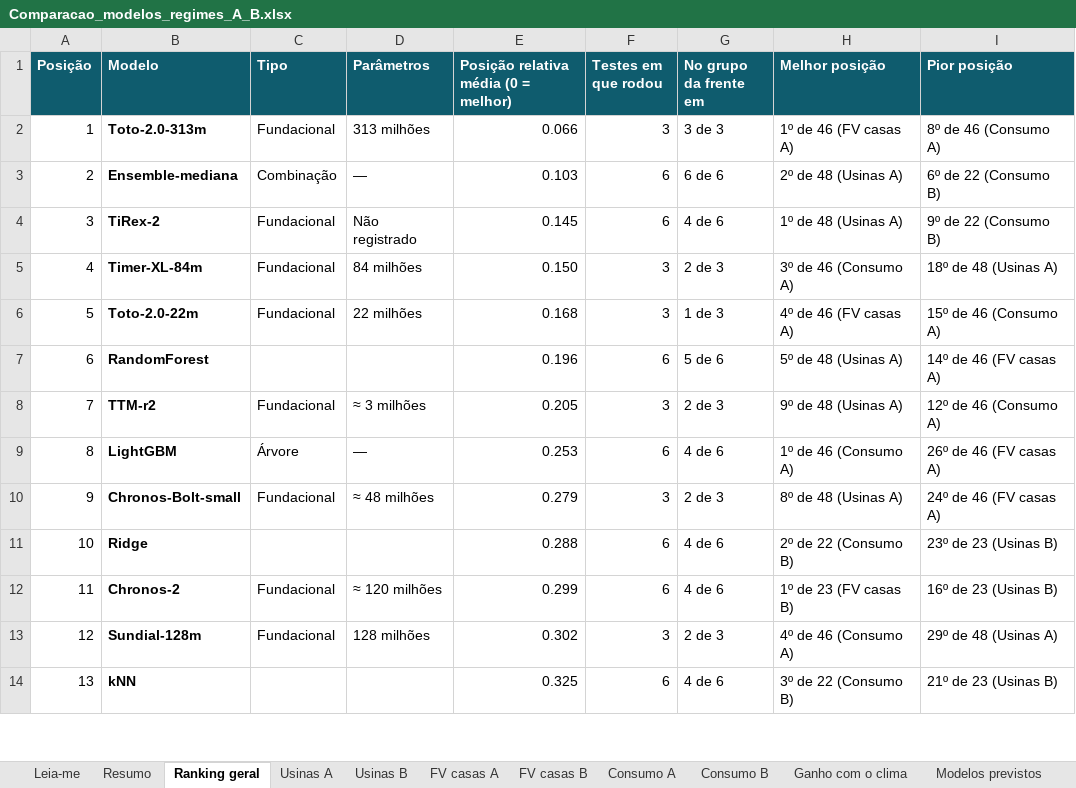
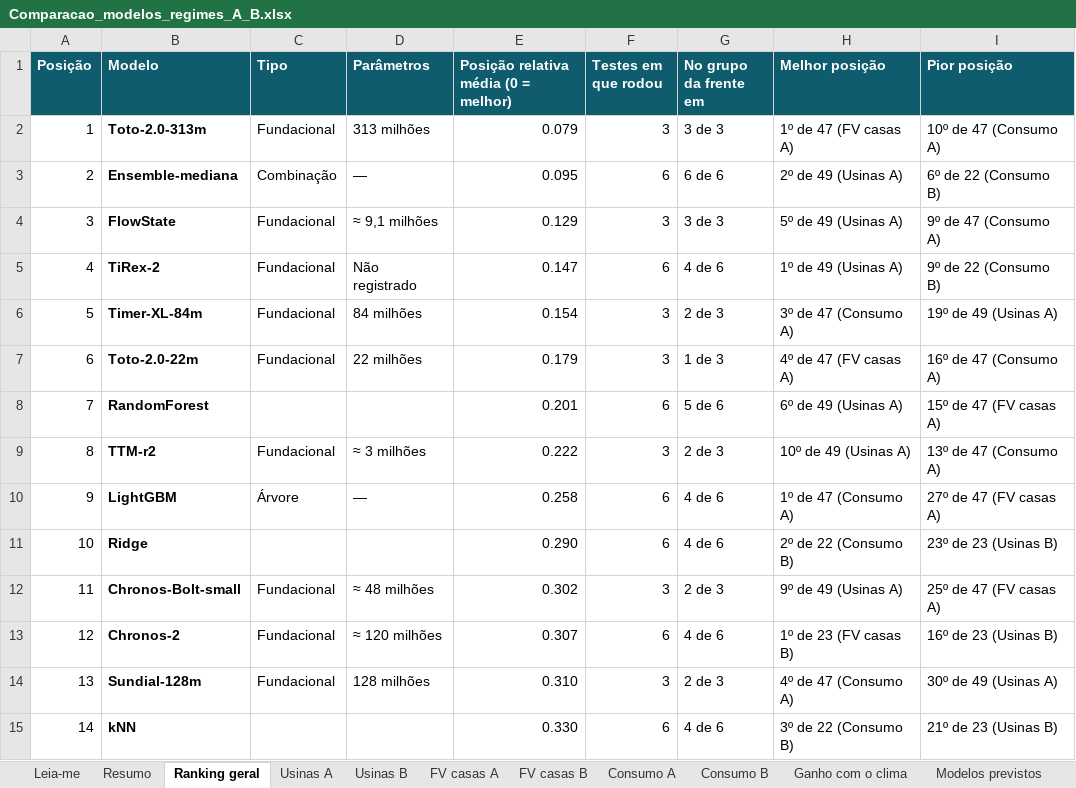
Before and after one commit to JoaoCarlos134/prosumer, an Excel workbook: docs/literatura/Comparacao_modelos_regimes_A_B.xlsx, sheet Ranking geral, drawn as a sheet; only a part is shown; values as stored, in another font and other column widths than the file's, no borders; removed rows and columns are numbered as before the commit, all else as after; the diff covers the shown part only; the diff names each change by its address in the sheet, - before the commit and + after, or states it on an @@ line.

```diff
--- a/docs/literatura/Comparacao_modelos_regimes_A_B.xlsx (sheet Ranking geral)
+++ b/docs/literatura/Comparacao_modelos_regimes_A_B.xlsx (sheet Ranking geral)
-E2: 0.066
+E2: 0.079
-H2 (Melhor posição): 1º de 46 (FV casas A)
+H2 (Melhor posição): 1º de 47 (FV casas A)
-I2 (Pior posição): 8º de 46 (Consumo A)
+I2 (Pior posição): 10º de 47 (Consumo A)
-E3: 0.103
+E3: 0.095
-H3 (Melhor posição): 2º de 48 (Usinas A)
+H3 (Melhor posição): 2º de 49 (Usinas A)
+row 4: 3 | FlowState | Fundacional | ≈ 9,1 milhões | 0.129 | 3 | 3 de 3 | 5º de 49 (Usinas A) | 9º de 47 (Consumo A)
@@ column A (Posição) renumbered between rows 5 and 51 @@
-E5: 0.145
+E5: 0.147
-H5 (Melhor posição): 1º de 48 (Usinas A)
+H5 (Melhor posição): 1º de 49 (Usinas A)
-E6: 0.150
+E6: 0.154
-H6 (Melhor posição): 3º de 46 (Consumo A)
+H6 (Melhor posição): 3º de 47 (Consumo A)
-I6 (Pior posição): 18º de 48 (Usinas A)
+I6 (Pior posição): 19º de 49 (Usinas A)
-E7: 0.168
+E7: 0.179
-H7 (Melhor posição): 4º de 46 (FV casas A)
+H7 (Melhor posição): 4º de 47 (FV casas A)
-I7 (Pior posição): 15º de 46 (Consumo A)
+I7 (Pior posição): 16º de 47 (Consumo A)
-E8: 0.196
+E8: 0.201
-H8 (Melhor posição): 5º de 48 (Usinas A)
+H8 (Melhor posição): 6º de 49 (Usinas A)
-I8 (Pior posição): 14º de 46 (FV casas A)
+I8 (Pior posição): 15º de 47 (FV casas A)
-E9: 0.205
+E9: 0.222
-H9 (Melhor posição): 9º de 48 (Usinas A)
+H9 (Melhor posição): 10º de 49 (Usinas A)
-I9 (Pior posição): 12º de 46 (Consumo A)
+I9 (Pior posição): 13º de 47 (Consumo A)
-E10: 0.253
+E10: 0.258
-H10 (Melhor posição): 1º de 46 (Consumo A)
+H10 (Melhor posição): 1º de 47 (Consumo A)
-I10 (Pior posição): 26º de 46 (FV casas A)
+I10 (Pior posição): 27º de 47 (FV casas A)
-row 10: 9 | Chronos-Bolt-small | Fundacional | ≈ 48 milhões | 0.279 | 3 | 2 de 3 | 8º de 48 (Usinas A) | 24º de 46 (FV casas A)
-E11: 0.288
+E11: 0.290
+row 12: 11 | Chronos-Bolt-small | Fundacional | ≈ 48 milhões | 0.302 | 3 | 2 de 3 | 9º de 49 (Usinas A) | 25º de 47 (FV casas A)
-E13: 0.299
+E13: 0.307
-E14: 0.302
+E14: 0.310
-H14 (Melhor posição): 4º de 46 (Consumo A)
+H14 (Melhor posição): 4º de 47 (Consumo A)
-I14 (Pior posição): 29º de 48 (Usinas A)
+I14 (Pior posição): 30º de 49 (Usinas A)
-E15: 0.325
+E15: 0.330
```
Also changed, not shown: 3 added rows, 3 removed rows and 81 edited cells elsewhere in this sheet, sheet FV casas A, sheet Usinas A, sheet Consumo A, sheet FV casas B, sheet Usinas B, sheet Consumo B, 3 more sheets, docs/literatura/Visao_geral_modelos_previsao.xlsx, 22 other files.
